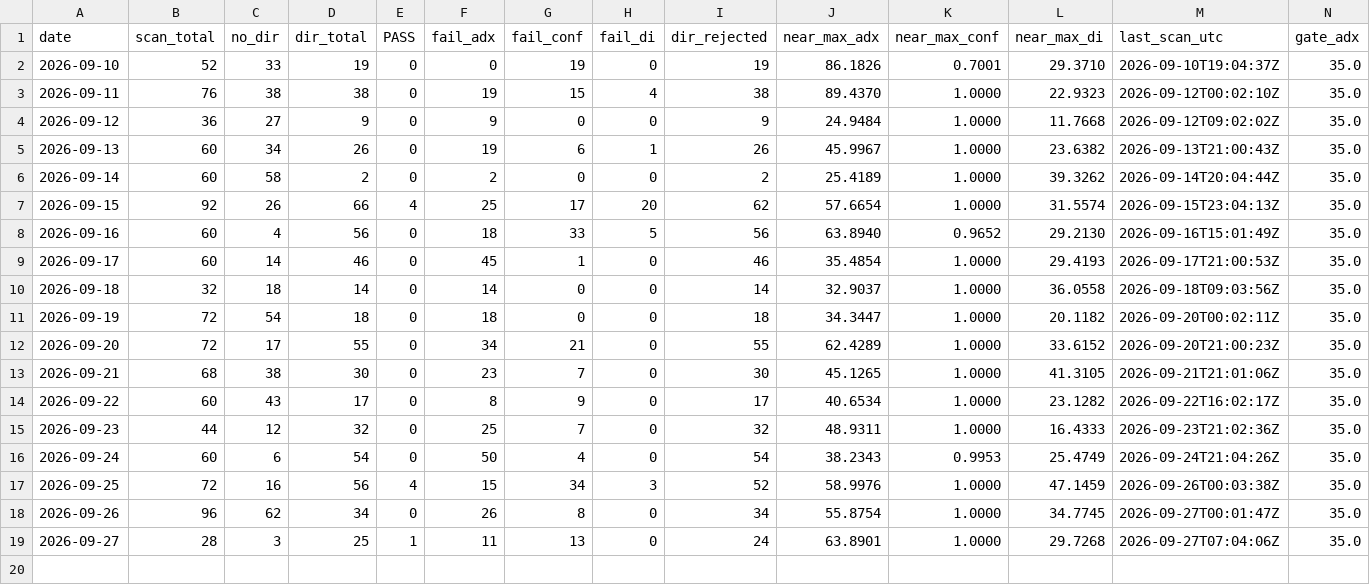
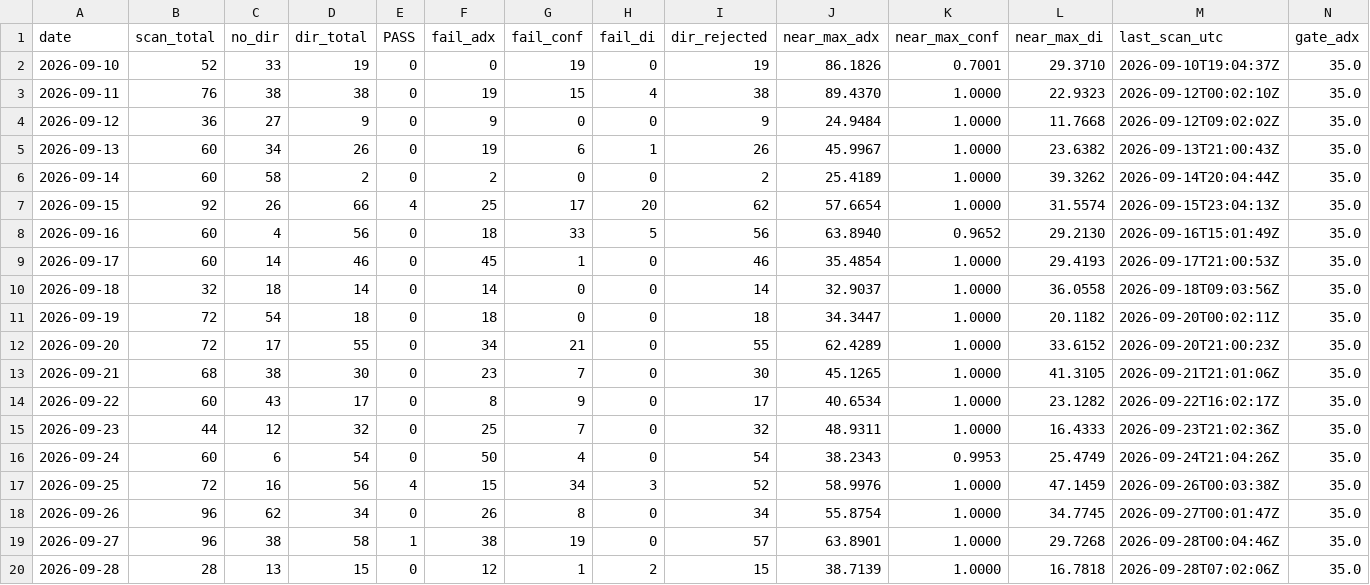
Before and after one commit to sdrom2008/RegimeTrader-AI, a CSV file: reports/gate_rejects_daily.csv, drawn as a sheet; only a part is shown; rows hold the shown columns only; the diff names each change by its address in the sheet, - before the commit and + after, or states it on an @@ line.

Commit message:
daily 20260928: gate reject CSV upsert + short reject report

```diff
--- a/reports/gate_rejects_daily.csv
+++ b/reports/gate_rejects_daily.csv
-B19 (scan_total): 28
+B19 (scan_total): 96
-C19 (no_dir): 3
+C19 (no_dir): 38
-D19 (dir_total): 25
+D19 (dir_total): 58
-F19 (fail_adx): 11
+F19 (fail_adx): 38
-G19 (fail_conf): 13
+G19 (fail_conf): 19
-I19 (dir_rejected): 24
+I19 (dir_rejected): 57
-M19 (last_scan_utc): 2026-09-27T07:04:06Z
+M19 (last_scan_utc): 2026-09-28T00:04:46Z
+row 20: 2026-09-28 | 28 | 13 | 15 | 0 | 12 | 1 | 2 | 15 | 38.7139 | 1.0000 | 16.7818 | 2026-09-28T07:02:06Z | 35.0
```
Also changed, not shown: 1 other file.
